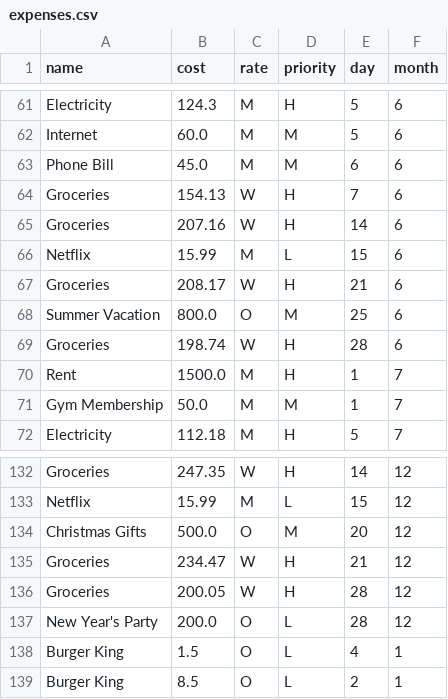
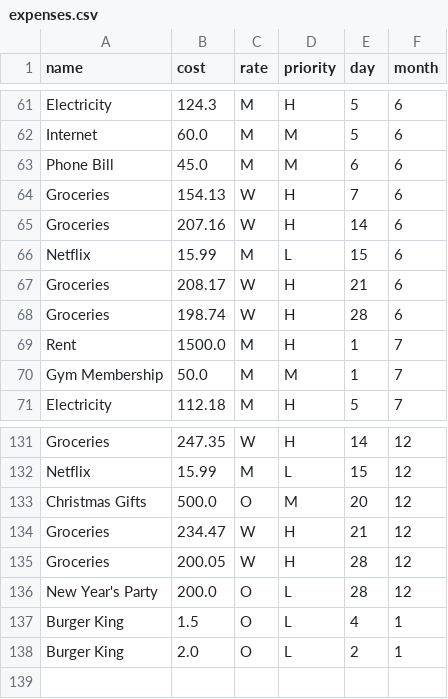
Before and after one commit to biggiefats/GUHFT2024, a CSV file: expenses.csv, drawn as a sheet; only a part is shown, gaps mark what is left out.

```diff
--- a/expenses.csv
+++ b/expenses.csv
@@ -67,3 +67,2 @@ Netflix,15.99,M,L,15,6
 Groceries,208.17,W,H,21,6
-Summer Vacation,800.0,O,M,25,6
 Groceries,198.74,W,H,28,6
@@ -138,2 +137,2 @@ New Year's Party,200.0,O,L,28,12
 Burger King,1.5,O,L,4,1
-Burger King,8.5,O,L,2,1
+Burger King,2.0,O,L,2,1
```
Also changed, not shown: 2 other files.
